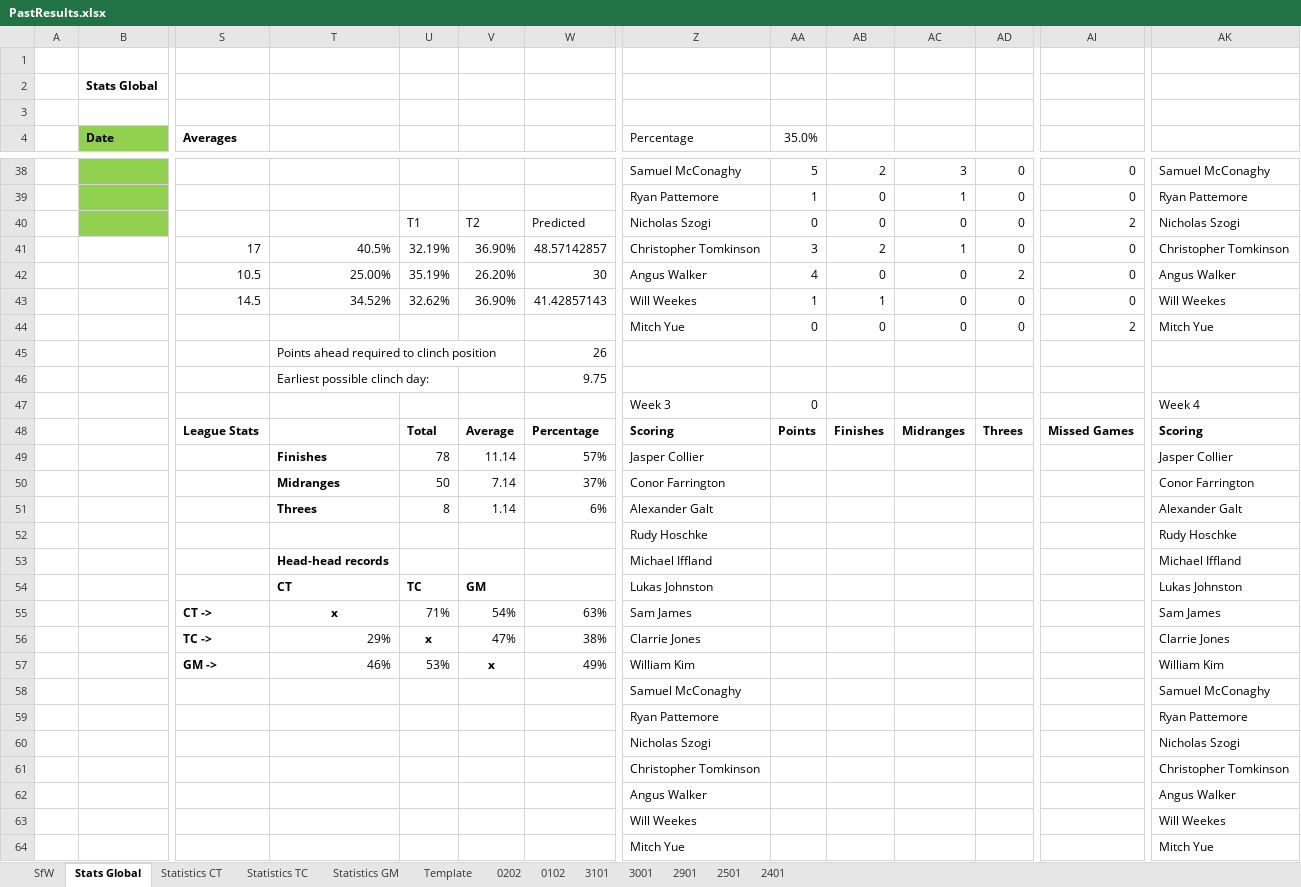
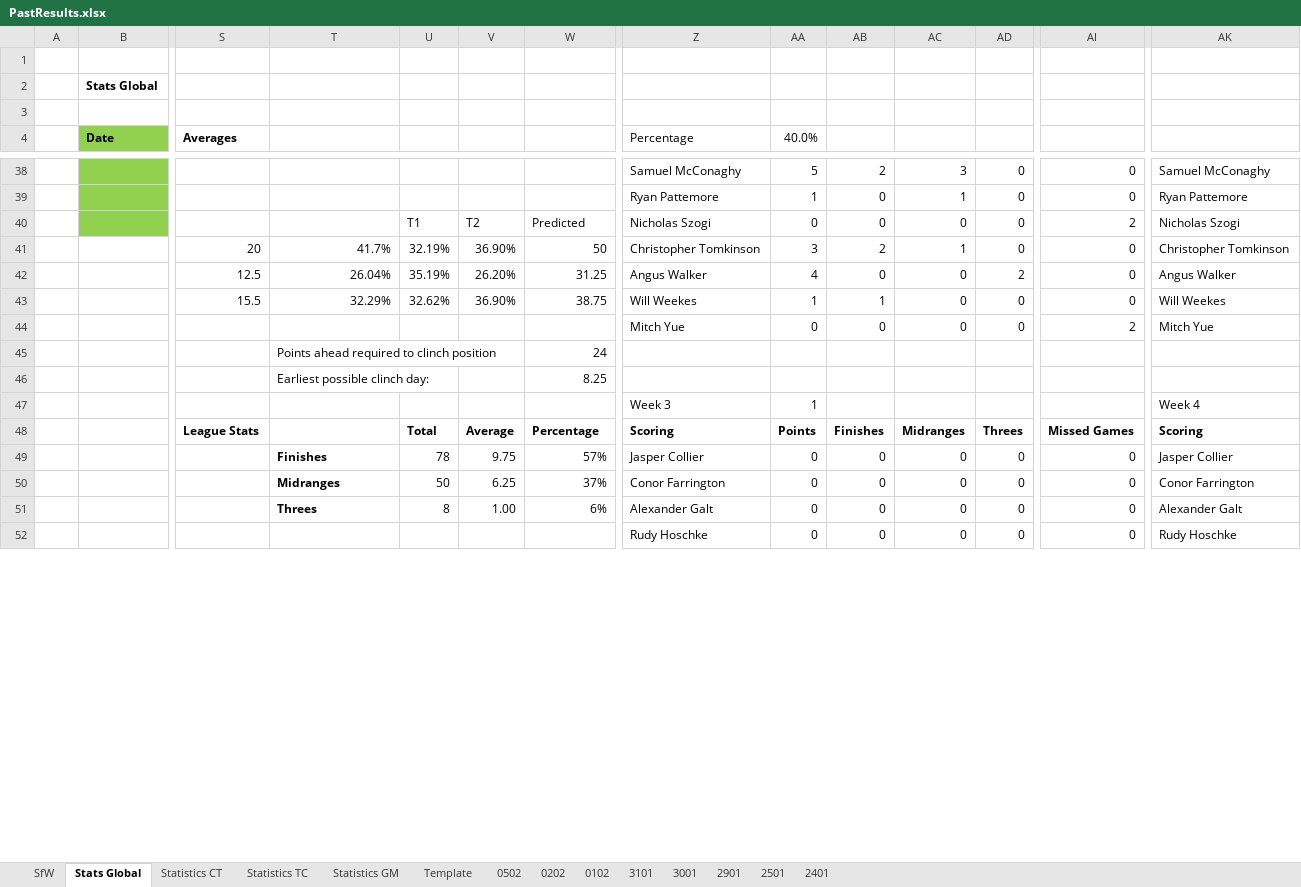
Before and after one commit to KingGoose20/LTBO, an Excel workbook: Other Files/PastResults.xlsx, sheet Stats Global, drawn as a sheet; only a part is shown, gaps mark what is left out; values as stored, in another font and other column widths than the file's, no borders; charts and pictures and conditional formats and table styles not drawn; removed rows and columns are numbered as before the commit, all else as after; rows hold the shown columns only; the diff covers the shown part only; the diff names each change by its address in the sheet, - before the commit and + after, or states it on an @@ line.

```diff
--- a/Other Files/PastResults.xlsx (sheet Stats Global)
+++ b/Other Files/PastResults.xlsx (sheet Stats Global)
+sheet tab: 0502
-AA4: 35.0%
+AA4: 40.0%
-S41 (Averages): 17
+S41 (Averages): 20
-T41: 40.5%
+T41: 41.7%
-W41: 48.57142857
+W41: 50
-S42 (Averages): 10.5
+S42 (Averages): 12.5
-T42: 25.00%
+T42: 26.04%
-W42: 30
+W42: 31.25
-S43 (Averages): 14.5
+S43 (Averages): 15.5
-T43: 34.52%
+T43: 32.29%
-W43: 41.42857143
+W43: 38.75
-W45: 26
+W45: 24
-W46: 9.75
+W46: 8.25
-AA47 (40.0%): 0
+AA47 (40.0%): 1
-row 49:  |  |  | Finishes | 78 | 11.14 | 57% | Jasper Collier |  |  |  |  |  | Jasper Collier
-row 50:  |  |  | Midranges | 50 | 7.14 | 37% | Conor Farrington |  |  |  |  |  | Conor Farrington
-row 51:  |  |  | Threes | 8 | 1.14 | 6% | Alexander Galt |  |  |  |  |  | Alexander Galt
-row 52:  |  |  |  |  |  |  | Rudy Hoschke |  |  |  |  |  | Rudy Hoschke
-row 53:  |  |  | Head-head records |  |  |  | Michael Iffland |  |  |  |  |  | Michael Iffland
-row 54:  |  |  | CT | TC | GM |  | Lukas Johnston |  |  |  |  |  | Lukas Johnston
-row 55:  |  | CT -> | x | 71% | 54% | 63% | Sam James |  |  |  |  |  | Sam James
-row 56:  |  | TC -> | 29% | x | 47% | 38% | Clarrie Jones |  |  |  |  |  | Clarrie Jones
-row 57:  |  | GM -> | 46% | 53% | x | 49% | William Kim |  |  |  |  |  | William Kim
-row 58:  |  |  |  |  |  |  | Samuel McConaghy |  |  |  |  |  | Samuel McConaghy
-row 59:  |  |  |  |  |  |  | Ryan Pattemore |  |  |  |  |  | Ryan Pattemore
-row 60:  |  |  |  |  |  |  | Nicholas Szogi |  |  |  |  |  | Nicholas Szogi
-row 61:  |  |  |  |  |  |  | Christopher Tomkinson |  |  |  |  |  | Christopher Tomkinson
-row 62:  |  |  |  |  |  |  | Angus Walker |  |  |  |  |  | Angus Walker
-row 63:  |  |  |  |  |  |  | Will Weekes |  |  |  |  |  | Will Weekes
-row 64:  |  |  |  |  |  |  | Mitch Yue |  |  |  |  |  | Mitch Yue
+row 49:  |  |  | Finishes | 78 | 9.75 | 57% | Jasper Collier | 0 | 0 | 0 | 0 | 0 | Jasper Collier
+row 50:  |  |  | Midranges | 50 | 6.25 | 37% | Conor Farrington | 0 | 0 | 0 | 0 | 0 | Conor Farrington
+row 51:  |  |  | Threes | 8 | 1.00 | 6% | Alexander Galt | 0 | 0 | 0 | 0 | 0 | Alexander Galt
+row 52:  |  |  |  |  |  |  | Rudy Hoschke | 0 | 0 | 0 | 0 | 0 | Rudy Hoschke
```
Also changed, not shown: 16 added rows, 4 removed rows and 109 edited cells elsewhere in this sheet, sheet SfW, sheet Statistics GM, sheet Statistics TC, sheet Statistics CT, formulas that keep their value, charts or pictures, 3 other files.
